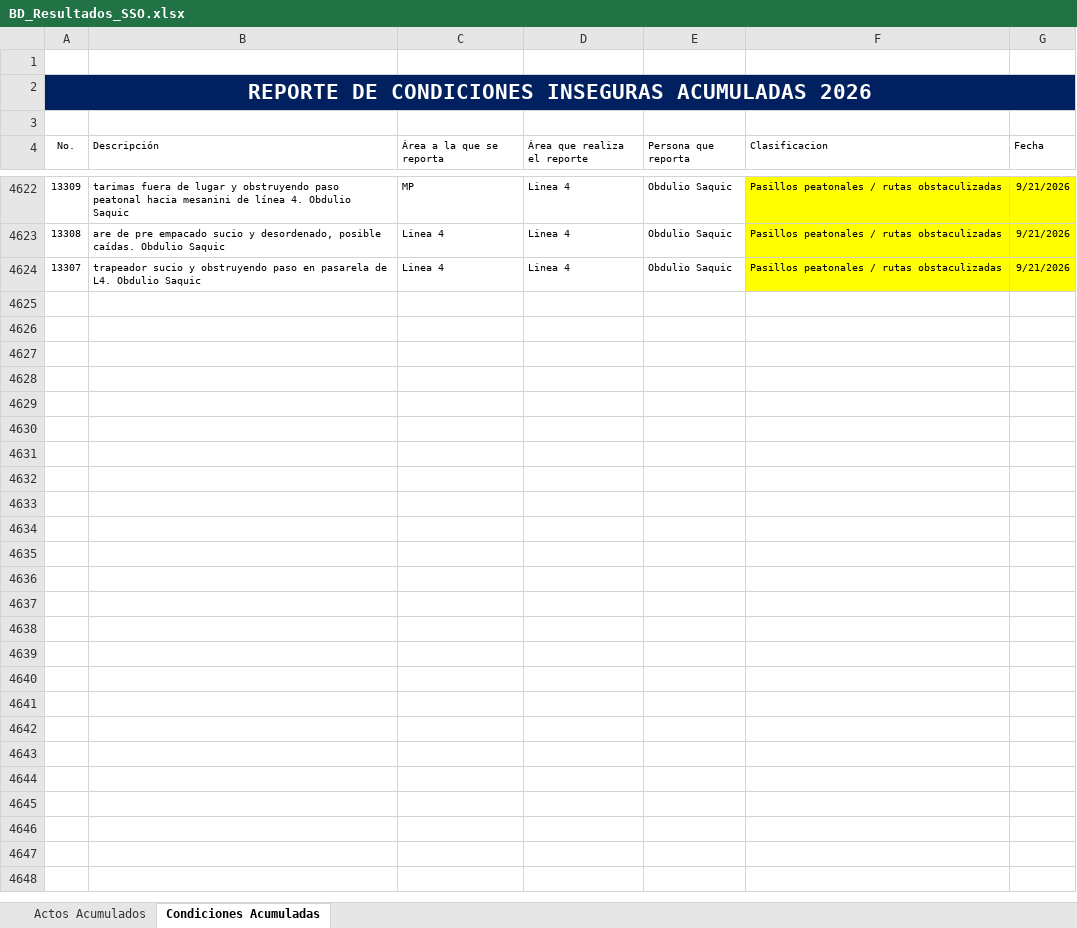
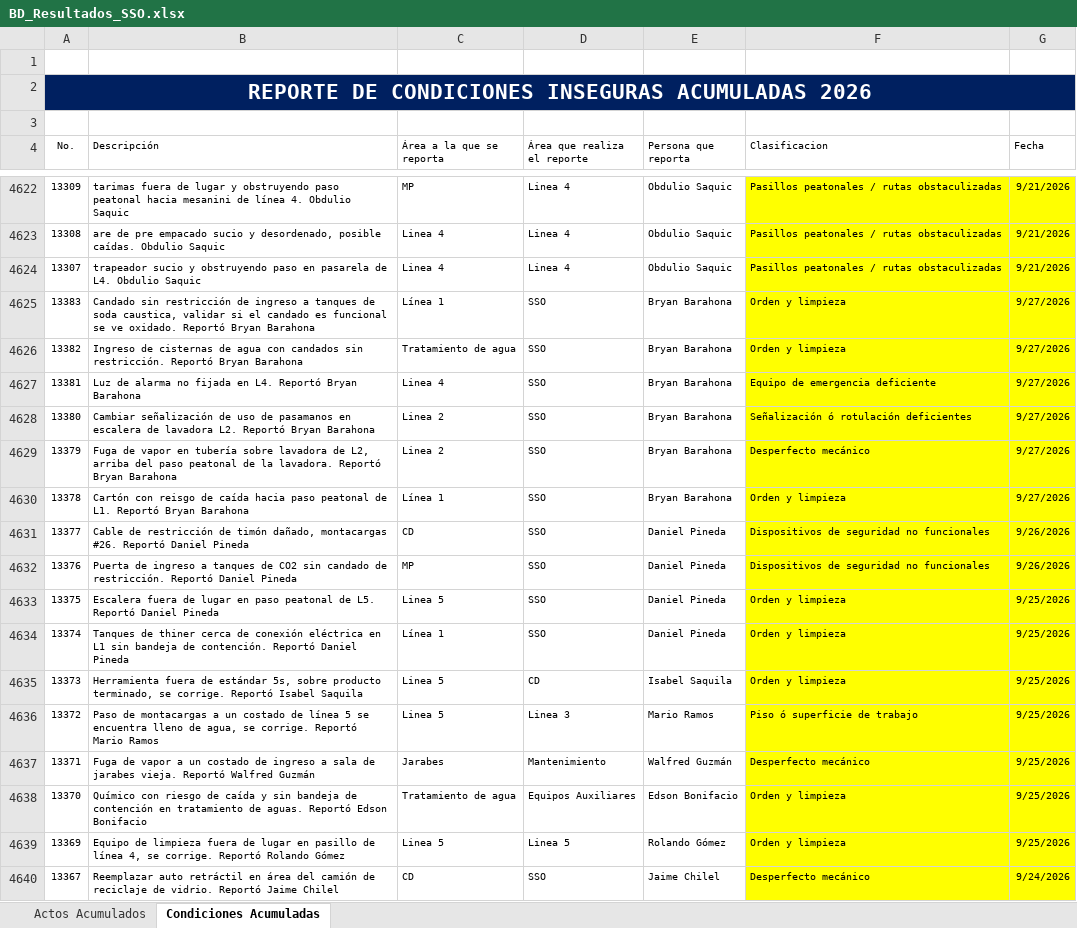
Before and after one commit to gestorssocuyo2026/DASHBOARDACTOSYCONDICIONES, an Excel workbook: BD_Resultados_SSO.xlsx, sheet Condiciones Acumuladas, drawn as a sheet; only a part is shown, gaps mark what is left out; values as stored, in another font and other column widths than the file's, no borders; table styles not drawn; the diff covers the shown part only; the diff names each change by its address in the sheet, - before the commit and + after, or states it on an @@ line.

Commit message:
Add files via upload

```diff
--- a/BD_Resultados_SSO.xlsx (sheet Condiciones Acumuladas)
+++ b/BD_Resultados_SSO.xlsx (sheet Condiciones Acumuladas)
+row 4625: 13383 | Candado sin restricción de ingreso a tanques de soda caustica, validar si el candado es funcional se ve oxidado. Reportó Bryan Barahona | Línea 1 | SSO | Bryan Barahona | Orden y limpieza | 9/27/2026
+row 4626: 13382 | Ingreso de cisternas de agua con candados sin restricción. Reportó Bryan Barahona | Tratamiento de agua | SSO | Bryan Barahona | Orden y limpieza | 9/27/2026
+row 4627: 13381 | Luz de alarma no fijada en L4. Reportó Bryan Barahona | Linea 4 | SSO | Bryan Barahona | Equipo de emergencia deficiente | 9/27/2026
+row 4628: 13380 | Cambiar señalización de uso de pasamanos en escalera de lavadora L2. Reportó Bryan Barahona | Linea 2 | SSO | Bryan Barahona | Señalización ó rotulación deficientes | 9/27/2026
+row 4629: 13379 | Fuga de vapor en tubería sobre lavadora de L2, arriba del paso peatonal de la lavadora. Reportó Bryan Barahona | Linea 2 | SSO | Bryan Barahona | Desperfecto mecánico | 9/27/2026
+row 4630: 13378 | Cartón con reisgo de caída hacia paso peatonal de L1. Reportó Bryan Barahona | Línea 1 | SSO | Bryan Barahona | Orden y limpieza | 9/27/2026
+row 4631: 13377 | Cable de restricción de timón dañado, montacargas #26. Reportó Daniel Pineda | CD | SSO | Daniel Pineda | Dispositivos de seguridad no funcionales | 9/26/2026
+row 4632: 13376 | Puerta de ingreso a tanques de CO2 sin candado de restricción. Reportó Daniel Pineda | MP | SSO | Daniel Pineda | Dispositivos de seguridad no funcionales | 9/26/2026
+row 4633: 13375 | Escalera fuera de lugar en paso peatonal de L5. Reportó Daniel Pineda | Linea 5 | SSO | Daniel Pineda | Orden y limpieza | 9/25/2026
+row 4634: 13374 | Tanques de thiner cerca de conexión eléctrica en L1 sin bandeja de contención. Reportó Daniel Pineda | Línea 1 | SSO | Daniel Pineda | Orden y limpieza | 9/25/2026
+row 4635: 13373 | Herramienta fuera de estándar 5s, sobre producto terminado, se corrige. Reportó Isabel Saquila | Linea 5 | CD | Isabel Saquila | Orden y limpieza | 9/25/2026
+row 4636: 13372 | Paso de montacargas a un costado de línea 5 se encuentra lleno de agua, se corrige. Reportó Mario Ramos | Linea 5 | Linea 3 | Mario Ramos | Piso ó superficie de trabajo | 9/25/2026
+row 4637: 13371 | Fuga de vapor a un costado de ingreso a sala de jarabes vieja. Reportó Walfred Guzmán | Jarabes | Mantenimiento | Walfred Guzmán | Desperfecto mecánico | 9/25/2026
+row 4638: 13370 | Químico con riesgo de caída y sin bandeja de contención en tratamiento de aguas. Reportó Edson Bonifacio | Tratamiento de agua | Equipos Auxiliares | Edson Bonifacio | Orden y limpieza | 9/25/2026
+row 4639: 13369 | Equipo de limpieza fuera de lugar en pasillo de línea 4, se corrige. Reportó Rolando Gómez | Linea 5 | Linea 5 | Rolando Gómez | Orden y limpieza | 9/25/2026
+row 4640: 13367 | Reemplazar auto retráctil en área del camión de reciclaje de vidrio. Reportó Jaime Chilel | CD | SSO | Jaime Chilel | Desperfecto mecánico | 9/24/2026
```
Also changed, not shown: 39 added rows elsewhere in this sheet, sheet Actos Acumulados.
